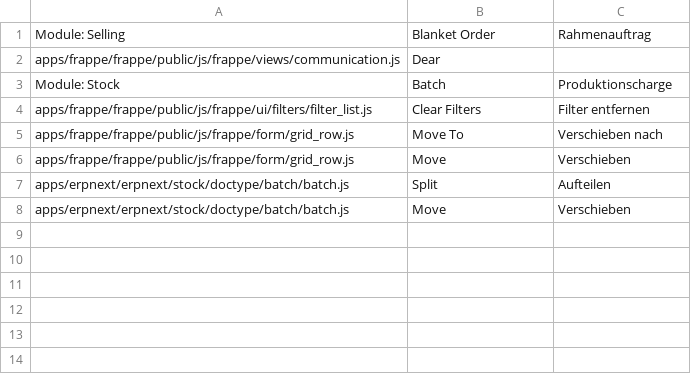
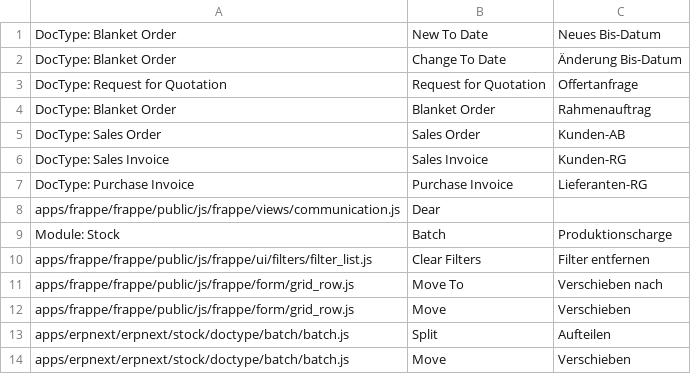
Before and after one commit to martinzoller/senstech, a CSV file: senstech/translations/de.csv, drawn as a sheet.

Commit message:
Add some static translations

```diff
--- a/senstech/translations/de.csv
+++ b/senstech/translations/de.csv
@@ -1,2 +1,8 @@
-Module: Selling,Blanket Order,Rahmenauftrag
+DocType: Blanket Order,New To Date,Neues Bis-Datum
+DocType: Blanket Order,Change To Date,Änderung Bis-Datum
+DocType: Request for Quotation,Request for Quotation,Offertanfrage
+DocType: Blanket Order,Blanket Order,Rahmenauftrag
+DocType: Sales Order,Sales Order,Kunden-AB
+DocType: Sales Invoice,Sales Invoice,Kunden-RG
+DocType: Purchase Invoice,Purchase Invoice,Lieferanten-RG
 apps/frappe/frappe/public/js/frappe/views/communication.js,Dear,
```
